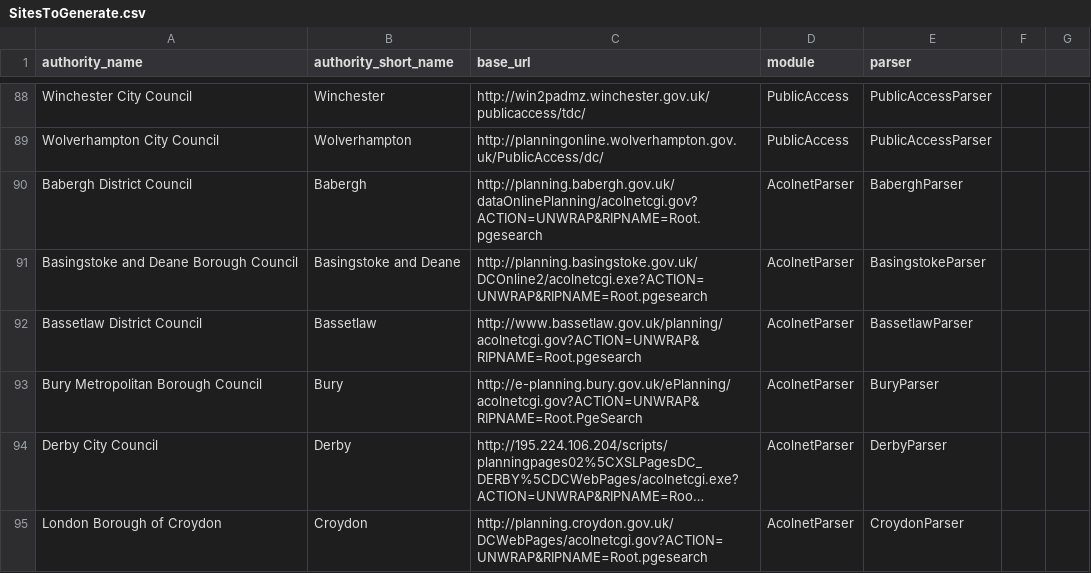
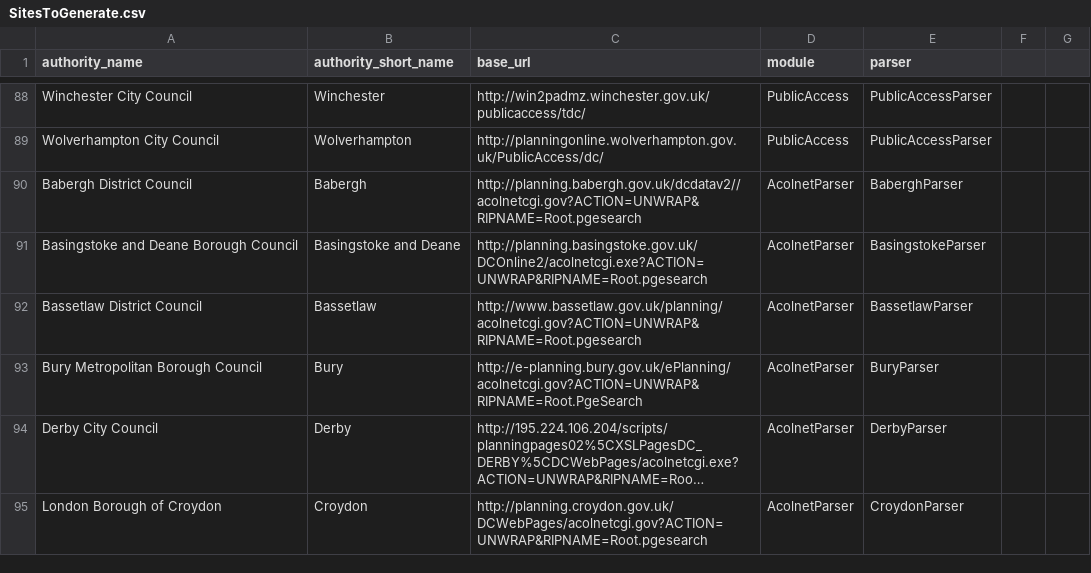
Before and after one commit to openaustralia/planningalerts, a CSV file: python_scrapers/SitesToGenerate.csv, drawn as a sheet; only a part is shown, gaps mark what is left out; long unchanged cells end in ….

Commit message:
Fix Babergh - the site changes to a different url and slightly different style after 21/06/2006

```diff
--- a/python_scrapers/SitesToGenerate.csv
+++ b/python_scrapers/SitesToGenerate.csv
@@ -89,3 +89,3 @@
 "Wolverhampton City Council", "Wolverhampton", "http://planningonline.wolverhampton.gov.uk/PublicAccess/dc/", "PublicAccess", "PublicAccessParser"
-"Babergh District Council", "Babergh", "http://planning.babergh.gov.uk/dataOnlinePlanning/acolnetcgi.gov?ACTION=UNWRAP&RIPNAME=Root.pgesearch", "AcolnetParser", "BaberghParser"
+"Babergh District Council", "Babergh", "http://planning.babergh.gov.uk/dcdatav2//acolnetcgi.gov?ACTION=UNWRAP&RIPNAME=Root.pgesearch", "AcolnetParser", "BaberghParser"
 "Basingstoke and Deane Borough Council", "Basingstoke and Deane", "http://planning.basingstoke.gov.uk/DCOnline2/acolnetcgi.exe?ACTION=UNWRAP&RIPNAME=Root.pgesearch", "AcolnetParser", "BasingstokeParser"
```
Also changed, not shown: 1 other file.
